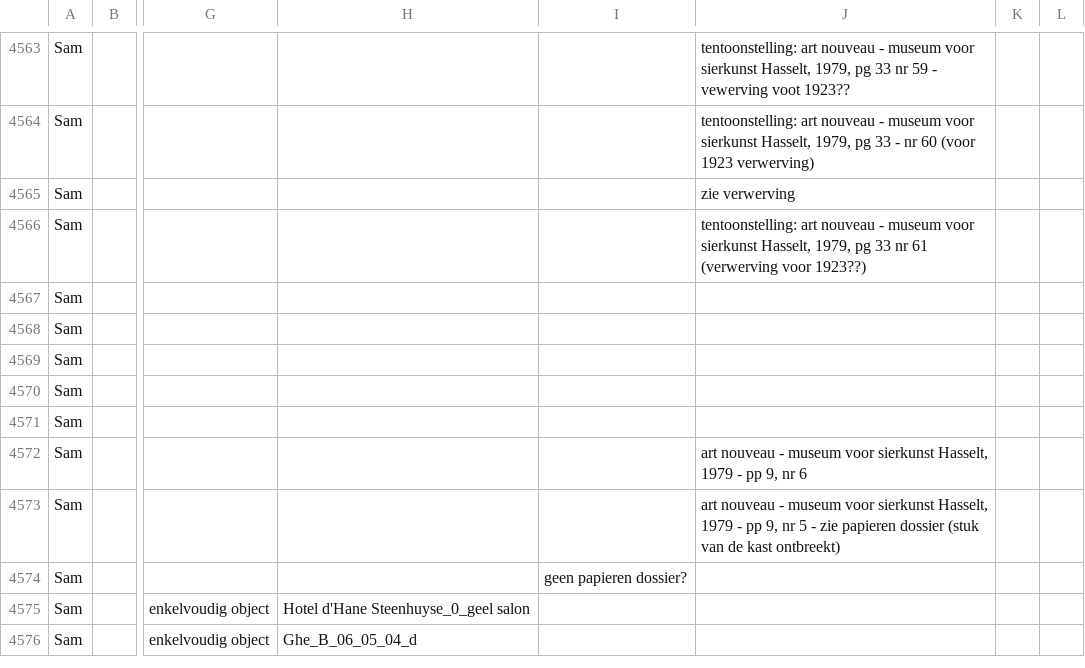
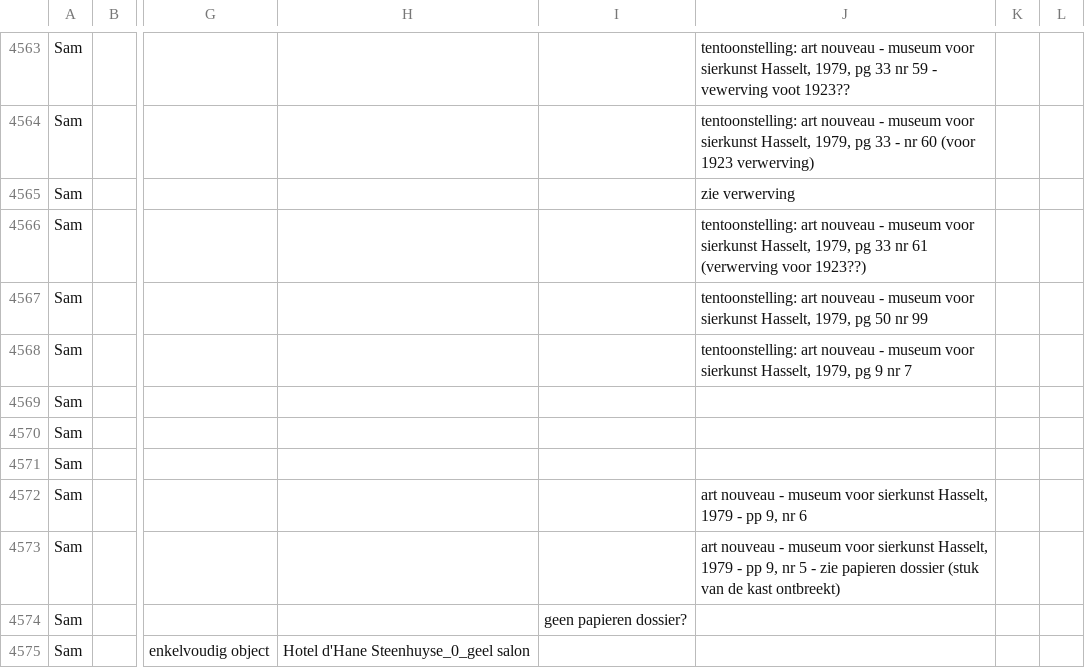
Before and after one commit to DesignMuseumGent/flat-voortgang, a CSV file: voortgang.csv, drawn as a sheet; only a part is shown, gaps mark what is left out; the shorter side is filled out with more unchanged rows; the diff names each change by its address in the sheet, - before the commit and + after, or states it on an @@ line.

Commit message:
Flat: latest data (2022-01-24T12:39:50.940Z) {   "date": "2022-01-24T12:39:50.940Z",   "files": [     {       "name": "voortgang.csv",       "deltaBytes": 160,       "source": "https://docs.google.com/spreadsheets/d/e/2PACX-1vQkI3r_1FDN5TfQ3vMh6MeJ01LW8gfjMSKB0qw6OCMcN9FbbAZnClBiotxrbh2p5v8nOe-BNbpLN2O-/pub?gid=1097885687&single=true&output=csv"     }   ] }

```diff
--- a/voortgang.csv
+++ b/voortgang.csv
-J4567: (empty)
+J4567: tentoonstelling: art nouveau - museum voor sierkunst Hasselt, 1979, pg 50 nr 99
-J4568: (empty)
+J4568: tentoonstelling: art nouveau - museum voor sierkunst Hasselt, 1979, pg 9 nr 7
```
